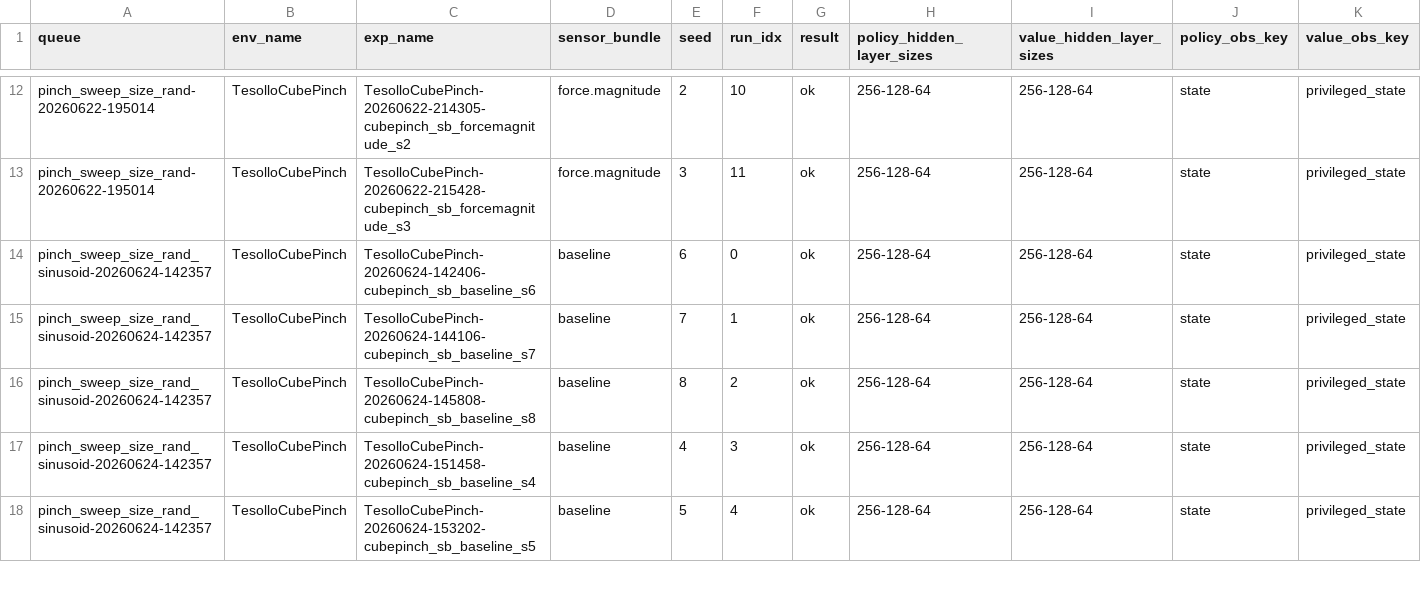
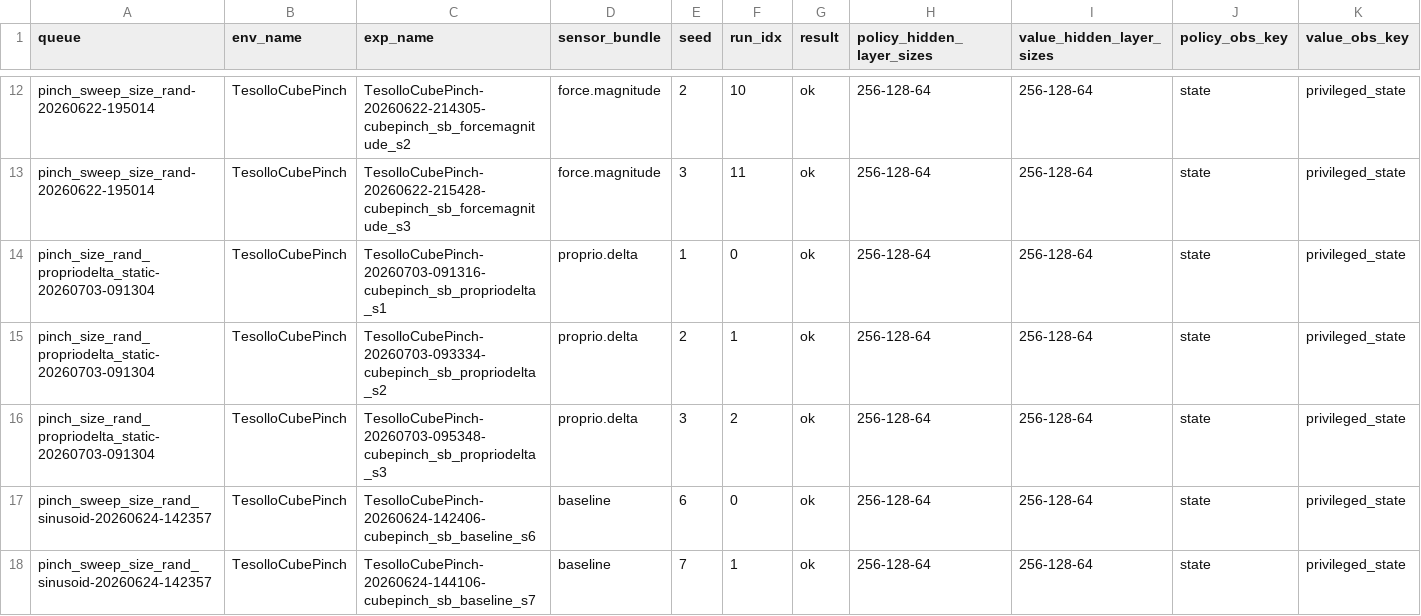
Before and after one commit to NIkolaStaykov/policy_analyzer, a CSV file: report/appendix/run_parameters_network.csv, drawn as a sheet; only a part is shown, gaps mark what is left out; the shorter side is filled out with more unchanged rows; rows hold the shown columns only; the diff names each change by its address in the sheet, - before the commit and + after, or states it on an @@ line.

```diff
--- a/report/appendix/run_parameters_network.csv
+++ b/report/appendix/run_parameters_network.csv
+row 14: pinch_size_rand_propriodelta_static-20260703-091304 | TesolloCubePinch | TesolloCubePinch-20260703-091316-cubepinch_sb_propriodelta_s1 | proprio.delta | 1 | 0 | ok | 256-128-64 | 256-128-64 | state | privileged_state
+row 15: pinch_size_rand_propriodelta_static-20260703-091304 | TesolloCubePinch | TesolloCubePinch-20260703-093334-cubepinch_sb_propriodelta_s2 | proprio.delta | 2 | 1 | ok | 256-128-64 | 256-128-64 | state | privileged_state
+row 16: pinch_size_rand_propriodelta_static-20260703-091304 | TesolloCubePinch | TesolloCubePinch-20260703-095348-cubepinch_sb_propriodelta_s3 | proprio.delta | 3 | 2 | ok | 256-128-64 | 256-128-64 | state | privileged_state
```
Also changed, not shown: report/appendix/run_parameters_domain_randomization.csv, report/appendix/run_parameters_training.csv, 6 other files.
